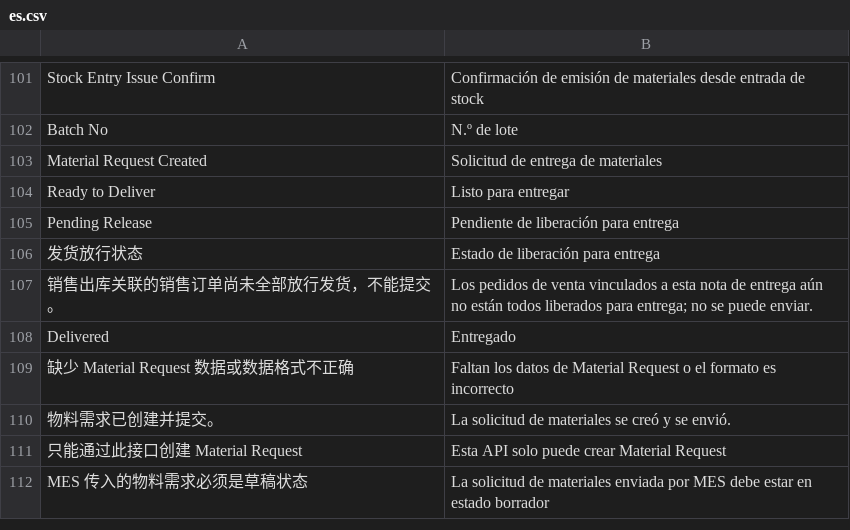
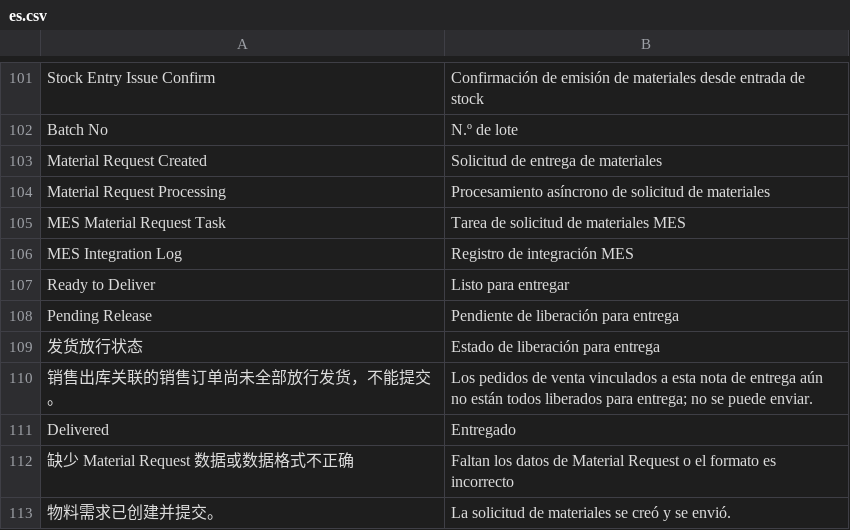
Before and after one commit to yueweiit/DeepLinkERP, a CSV file: mes_integration/translations/es.csv, drawn as a sheet; only a part is shown, gaps mark what is left out; the shorter side is filled out with more unchanged rows; the diff names each change by its address in the sheet, - before the commit and + after, or states it on an @@ line.

```diff
--- a/mes_integration/translations/es.csv
+++ b/mes_integration/translations/es.csv
+row 104: Material Request Processing | Procesamiento asíncrono de solicitud de materiales
+row 105: MES Material Request Task | Tarea de solicitud de materiales MES
+row 106: MES Integration Log | Registro de integración MES
```
Also changed, not shown: mes_integration/translations/zh.csv, 10 other files.
